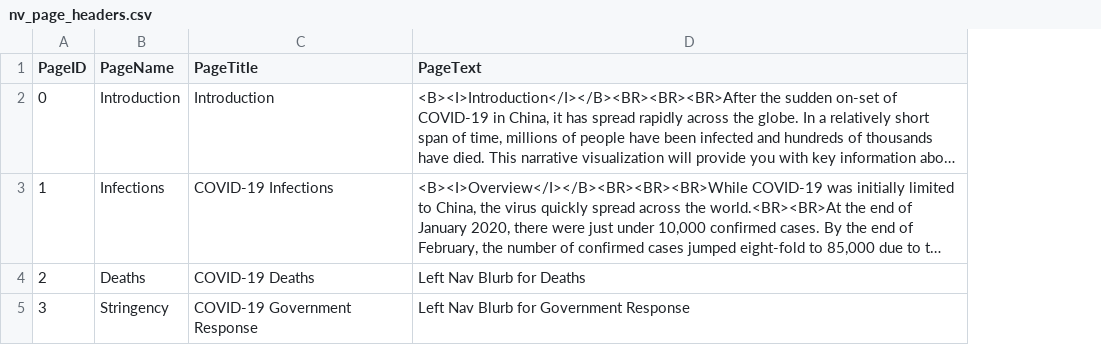
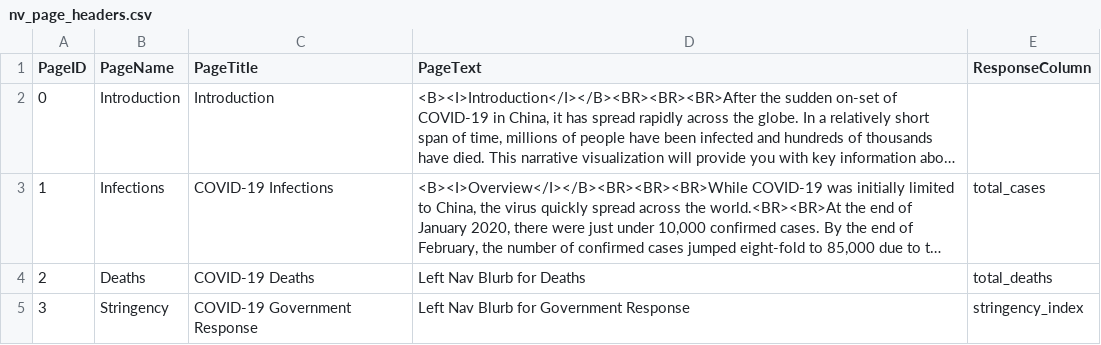
Before and after one commit to beyerch/CS498DV_Narrative, a CSV file: data/nv_page_headers.csv, drawn as a sheet; long unchanged cells end in …; the diff names each change by its address in the sheet, - before the commit and + after, or states it on an @@ line.

Commit message:
Added Column (ReponseColumn)

```diff
--- a/data/nv_page_headers.csv
+++ b/data/nv_page_headers.csv
+column E (ResponseColumn), rows 3-5: total_cases | total_deaths | stringency_index
```
